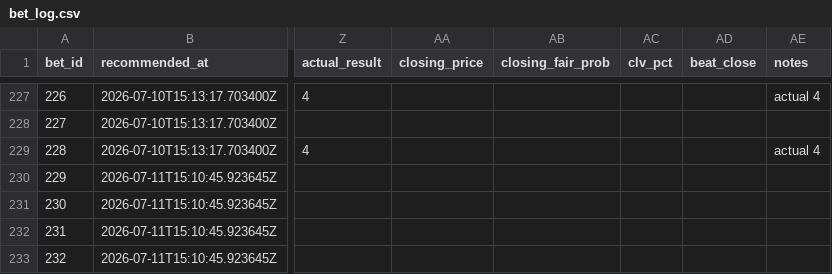
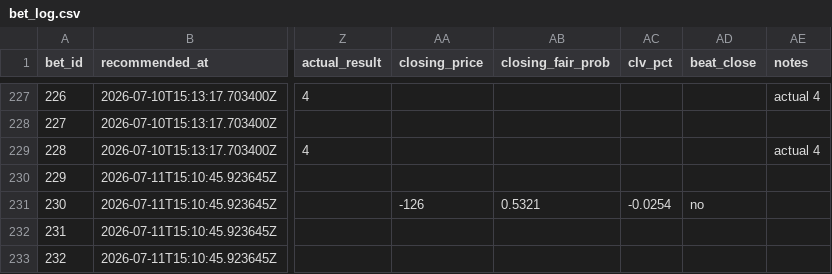
Before and after one commit to Scottguts/mlb-sharp, a CSV file: mlb_data/bet_log.csv, drawn as a sheet; only a part is shown, gaps mark what is left out; the diff names each change by its address in the sheet, - before the commit and + after, or states it on an @@ line.

Commit message:
closing snapshot 2026-07-11T19:40:06Z

```diff
--- a/mlb_data/bet_log.csv
+++ b/mlb_data/bet_log.csv
-AA231 (closing_price): (empty)
+AA231 (closing_price): -126
-AB231 (closing_fair_prob): (empty)
+AB231 (closing_fair_prob): 0.5321
-AC231 (clv_pct): (empty)
+AC231 (clv_pct): -0.0254
-AD231 (beat_close): (empty)
+AD231 (beat_close): no
```
